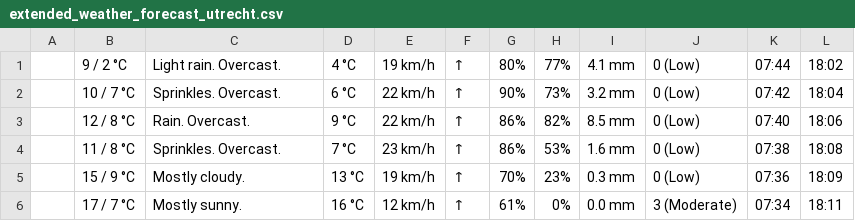
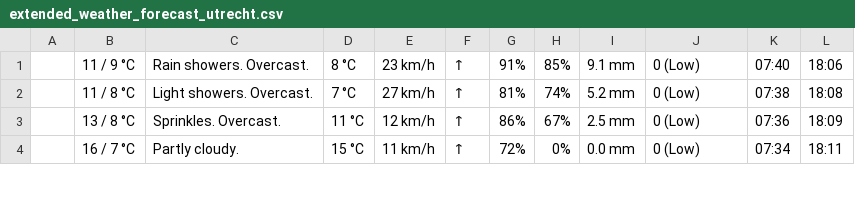
Before and after one commit to iraseidman/public, a CSV file: Weather/extended_weather_forecast_utrecht.csv, drawn as a sheet; only a part is shown; the diff covers the shown part only.

```diff
--- a/Weather/extended_weather_forecast_utrecht.csv
+++ b/Weather/extended_weather_forecast_utrecht.csv
@@ -1,6 +1,4 @@
-,9 / 2 °C,Light rain. Overcast.,4 °C,19 km/h,↑,80%,77%,4.1  mm,0 (Low),07:44,18:02
-,10 / 7 °C,Sprinkles. Overcast.,6 °C,22 km/h,↑,90%,73%,3.2  mm,0 (Low),07:42,18:04
-,12 / 8 °C,Rain. Overcast.,9 °C,22 km/h,↑,86%,82%,8.5  mm,0 (Low),07:40,18:06
-,11 / 8 °C,Sprinkles. Overcast.,7 °C,23 km/h,↑,86%,53%,1.6  mm,0 (Low),07:38,18:08
-,15 / 9 °C,Mostly cloudy.,13 °C,19 km/h,↑,70%,23%,0.3  mm,0 (Low),07:36,18:09
-,17 / 7 °C,Mostly sunny.,16 °C,12 km/h,↑,61%,0%,0.0  mm,3 (Moderate),07:34,18:11
+,11 / 9 °C,Rain showers. Overcast.,8 °C,23 km/h,↑,91%,85%,9.1  mm,0 (Low),07:40,18:06
+,11 / 8 °C,Light showers. Overcast.,7 °C,27 km/h,↑,81%,74%,5.2  mm,0 (Low),07:38,18:08
+,13 / 8 °C,Sprinkles. Overcast.,11 °C,12 km/h,↑,86%,67%,2.5  mm,0 (Low),07:36,18:09
+,16 / 7 °C,Partly cloudy.,15 °C,11 km/h,↑,72%,0%,0.0  mm,0 (Low),07:34,18:11
```
Also changed, not shown: 4 added rows, 2 removed rows and 45 edited cells elsewhere in this file, Activities.csv, Email/gmail.csv, 8 other files.
